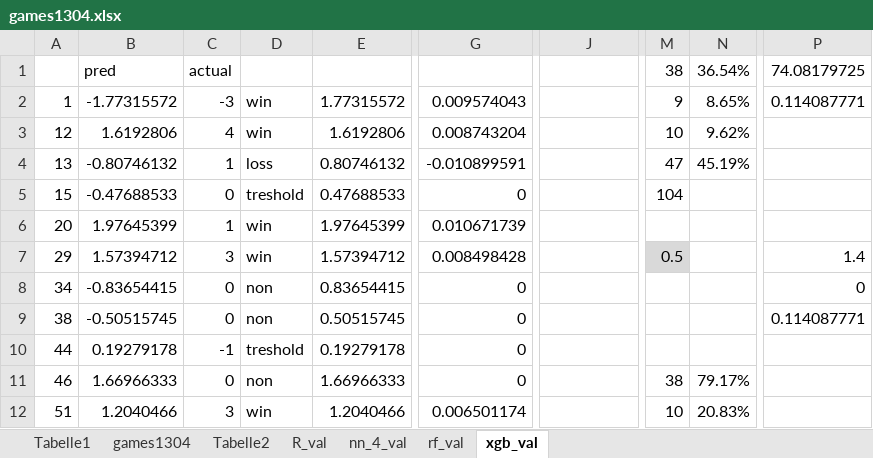
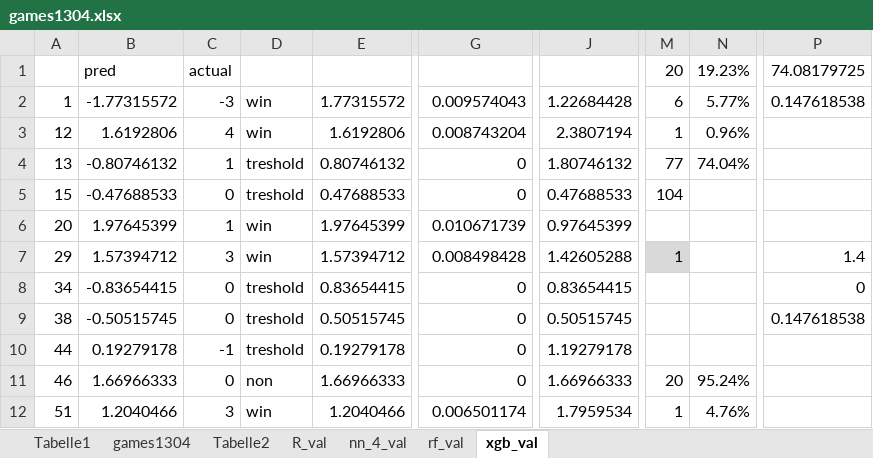
Before and after one commit to thomashon/football-prediction, an Excel workbook: excel/games1304.xlsx, sheet xgb_val, drawn as a sheet; only a part is shown, gaps mark what is left out; values as stored, in another font and other column widths than the file's, no borders; the diff covers the shown part only; the diff names each change by its address in the sheet, - before the commit and + after, or states it on an @@ line.

```diff
--- a/excel/games1304.xlsx (sheet xgb_val)
+++ b/excel/games1304.xlsx (sheet xgb_val)
-M1: 38
+M1: 20
-N1: 36.54%
+N1: 19.23%
-J2: (empty)
+J2: 1.22684428
-M2: 9
+M2: 6
-N2: 8.65%
+N2: 5.77%
-P2: 0.114087771
+P2: 0.147618538
-J3: (empty)
+J3: 2.3807194
-M3: 10
+M3: 1
-N3: 9.62%
+N3: 0.96%
-D4: loss
+D4: treshold
-G4: -0.010899591
+G4: 0
-J4: (empty)
+J4: 1.80746132
-M4: 47
+M4: 77
-N4: 45.19%
+N4: 74.04%
-J5: (empty)
+J5: 0.47688533
-J6: (empty)
+J6: 0.97645399
-J7: (empty)
+J7: 1.42605288
-M7: 0.5
+M7: 1
-D8:D9: non
+D8:D9: treshold
-J8: (empty)
+J8: 0.83654415
-J9: (empty)
+J9: 0.50515745
-P9: 0.114087771
+P9: 0.147618538
-J10: (empty)
+J10: 1.19279178
-J11: (empty)
+J11: 1.66966333
-M11: 38
+M11: 20
-N11: 79.17%
+N11: 95.24%
-J12: (empty)
+J12: 1.7959534
-M12: 10
+M12: 1
-N12: 20.83%
+N12: 4.76%
```
Also changed, not shown: 151 edited cells elsewhere in this sheet, excel/prediction.xlsx, 4 other files.
